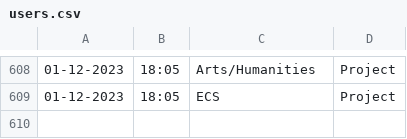
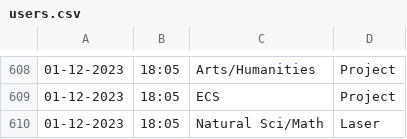
Before and after one commit to Jarob-H/Automated-User-Tracker, a CSV file: users.csv, drawn as a sheet; only a part is shown, gaps mark what is left out.

Commit message:
update

```diff
--- a/users.csv
+++ b/users.csv
@@ -609 +609,2 @@
 01-12-2023,18:05,ECS,Project
+01-12-2023,18:05,Natural Sci/Math,Laser
```
